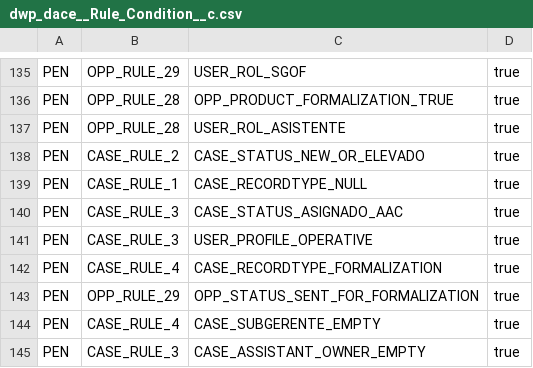
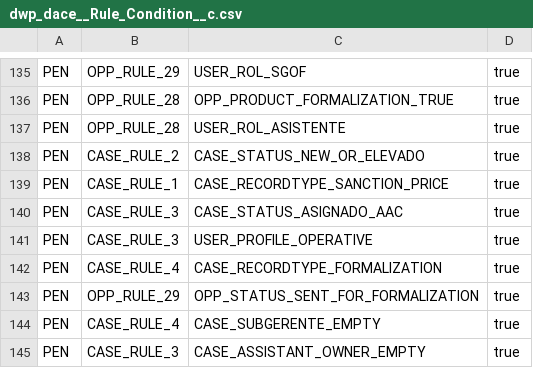
Before and after one commit to JairAnton/dwp-dev7, a CSV file: src/Archivos de carga Inicial/csv/dwp_dace__Rule_Condition__c.csv, drawn as a sheet; only a part is shown, gaps mark what is left out.

```diff
--- a/src/Archivos de carga Inicial/csv/dwp_dace__Rule_Condition__c.csv
+++ b/src/Archivos de carga Inicial/csv/dwp_dace__Rule_Condition__c.csv
@@ -138,3 +138,3 @@ PEN,OPP_RULE_28,USER_ROL_ASISTENTE,true
 PEN,CASE_RULE_2,CASE_STATUS_NEW_OR_ELEVADO,true
-PEN,CASE_RULE_1,CASE_RECORDTYPE_NULL,true
+PEN,CASE_RULE_1,CASE_RECORDTYPE_SANCTION_PRICE,true
 PEN,CASE_RULE_3,CASE_STATUS_ASIGNADO_AAC,true
```
Also changed, not shown: src/Archivos de carga Inicial/csv/dwp_dace__Condition__c.csv, 12 other files.
